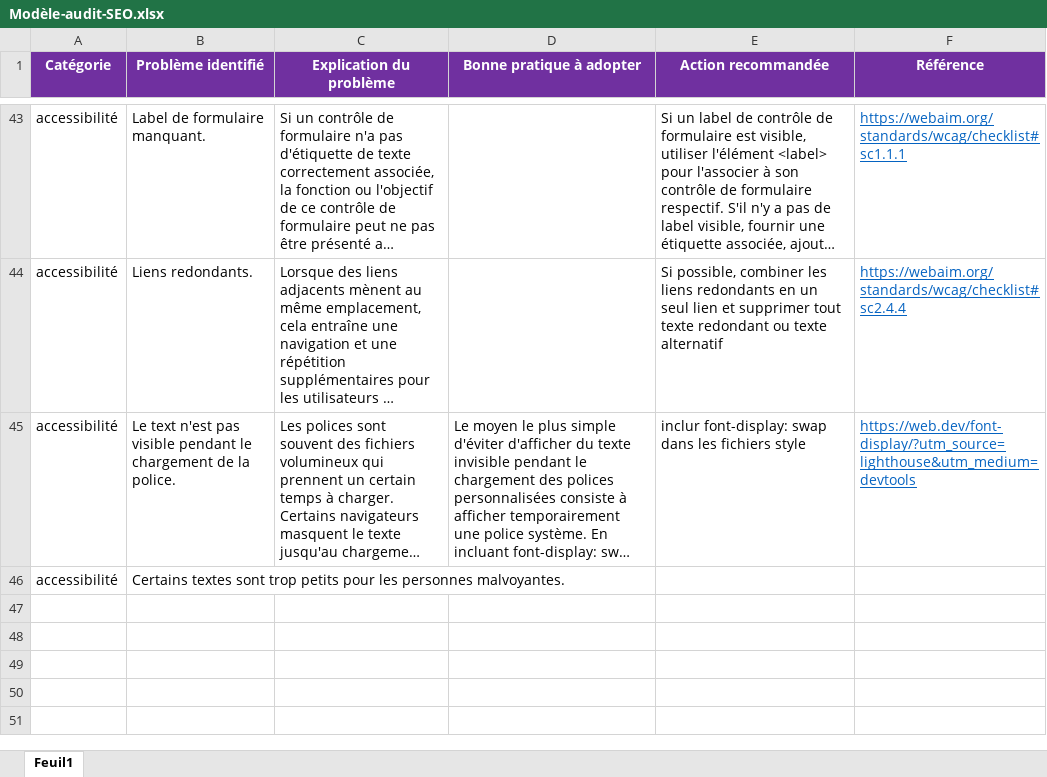
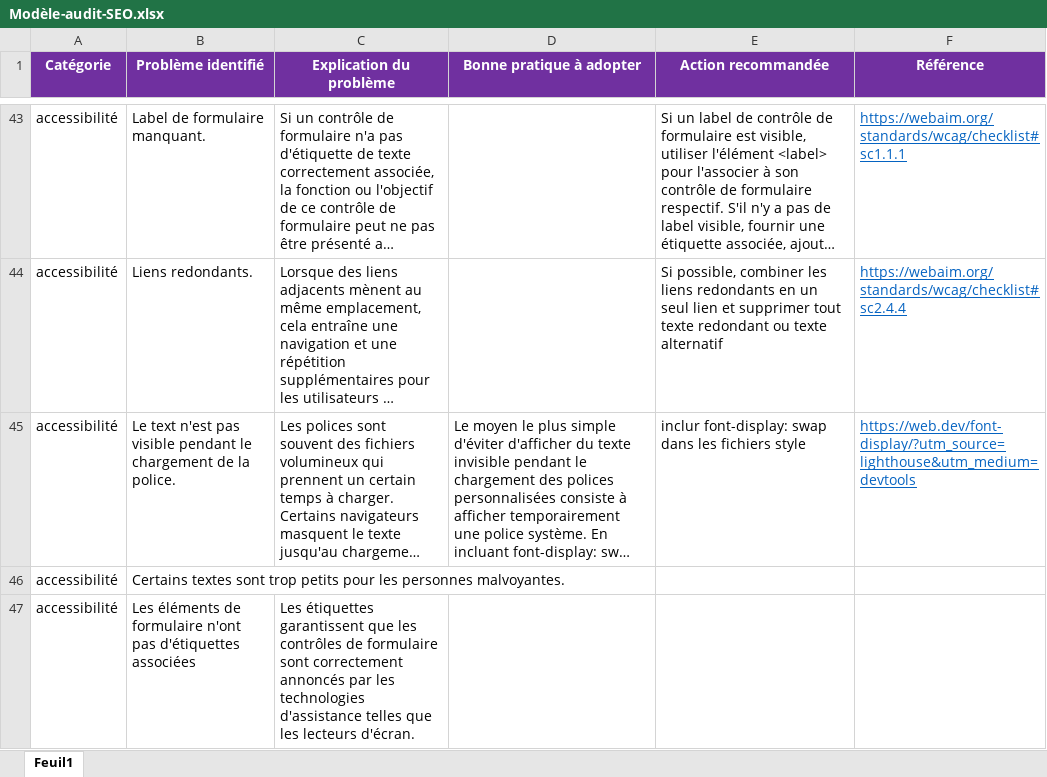
Before and after one commit to ZiHand/cours4, an Excel workbook: Modèle-audit-SEO.xlsx, sheet Feuil1, drawn as a sheet; only a part is shown, gaps mark what is left out; long unchanged cells end in …; values as stored, in another font and other column widths than the file's, no borders; the diff names each change by its address in the sheet, - before the commit and + after, or states it on an @@ line.

```diff
--- a/Modèle-audit-SEO.xlsx (sheet Feuil1)
+++ b/Modèle-audit-SEO.xlsx (sheet Feuil1)
+row 47: accessibilité | Les éléments de formulaire n'ont pas d'étiquettes associées | Les étiquettes garantissent que les contrôles de formulaire sont correctement annoncés par les technologies d'assistance telles que les lecteurs d'écran.
```
Also changed, not shown: 3 other files.
